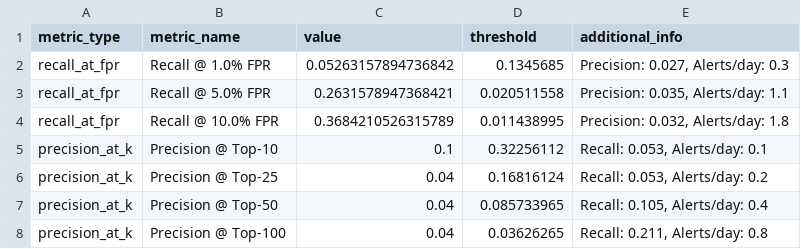
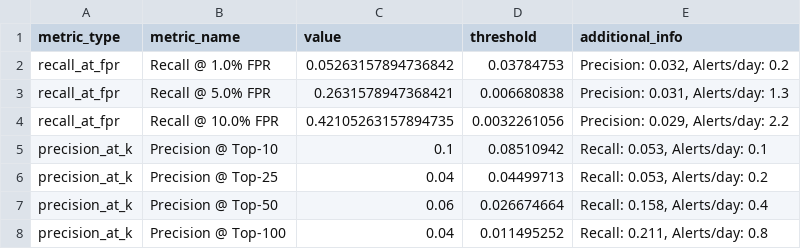
Before and after one commit to Pardeep-Lohia/zaalima_project, a CSV file: reports/production_xgboost_rare_event_metrics.csv, drawn as a sheet.

```diff
--- a/reports/production_xgboost_rare_event_metrics.csv
+++ b/reports/production_xgboost_rare_event_metrics.csv
@@ -1,8 +1,8 @@
 metric_type,metric_name,value,threshold,additional_info
-recall_at_fpr,Recall @ 1.0% FPR,0.05263157894736842,0.1345685,"Precision: 0.027, Alerts/day: 0.3"
-recall_at_fpr,Recall @ 5.0% FPR,0.2631578947368421,0.020511558,"Precision: 0.035, Alerts/day: 1.1"
-recall_at_fpr,Recall @ 10.0% FPR,0.3684210526315789,0.011438995,"Precision: 0.032, Alerts/day: 1.8"
-precision_at_k,Precision @ Top-10,0.1,0.32256112,"Recall: 0.053, Alerts/day: 0.1"
-precision_at_k,Precision @ Top-25,0.04,0.16816124,"Recall: 0.053, Alerts/day: 0.2"
-precision_at_k,Precision @ Top-50,0.04,0.085733965,"Recall: 0.105, Alerts/day: 0.4"
-precision_at_k,Precision @ Top-100,0.04,0.03626265,"Recall: 0.211, Alerts/day: 0.8"
+recall_at_fpr,Recall @ 1.0% FPR,0.05263157894736842,0.03784753,"Precision: 0.032, Alerts/day: 0.2"
+recall_at_fpr,Recall @ 5.0% FPR,0.2631578947368421,0.006680838,"Precision: 0.031, Alerts/day: 1.3"
+recall_at_fpr,Recall @ 10.0% FPR,0.42105263157894735,0.0032261056,"Precision: 0.029, Alerts/day: 2.2"
+precision_at_k,Precision @ Top-10,0.1,0.08510942,"Recall: 0.053, Alerts/day: 0.1"
+precision_at_k,Precision @ Top-25,0.04,0.04499713,"Recall: 0.053, Alerts/day: 0.2"
+precision_at_k,Precision @ Top-50,0.06,0.026674664,"Recall: 0.158, Alerts/day: 0.4"
+precision_at_k,Precision @ Top-100,0.04,0.011495252,"Recall: 0.211, Alerts/day: 0.8"
```
Also changed, not shown: reports/baseline_lr_feature_importance.csv, reports/baseline_rf_feature_importance.csv, 31 other files.
